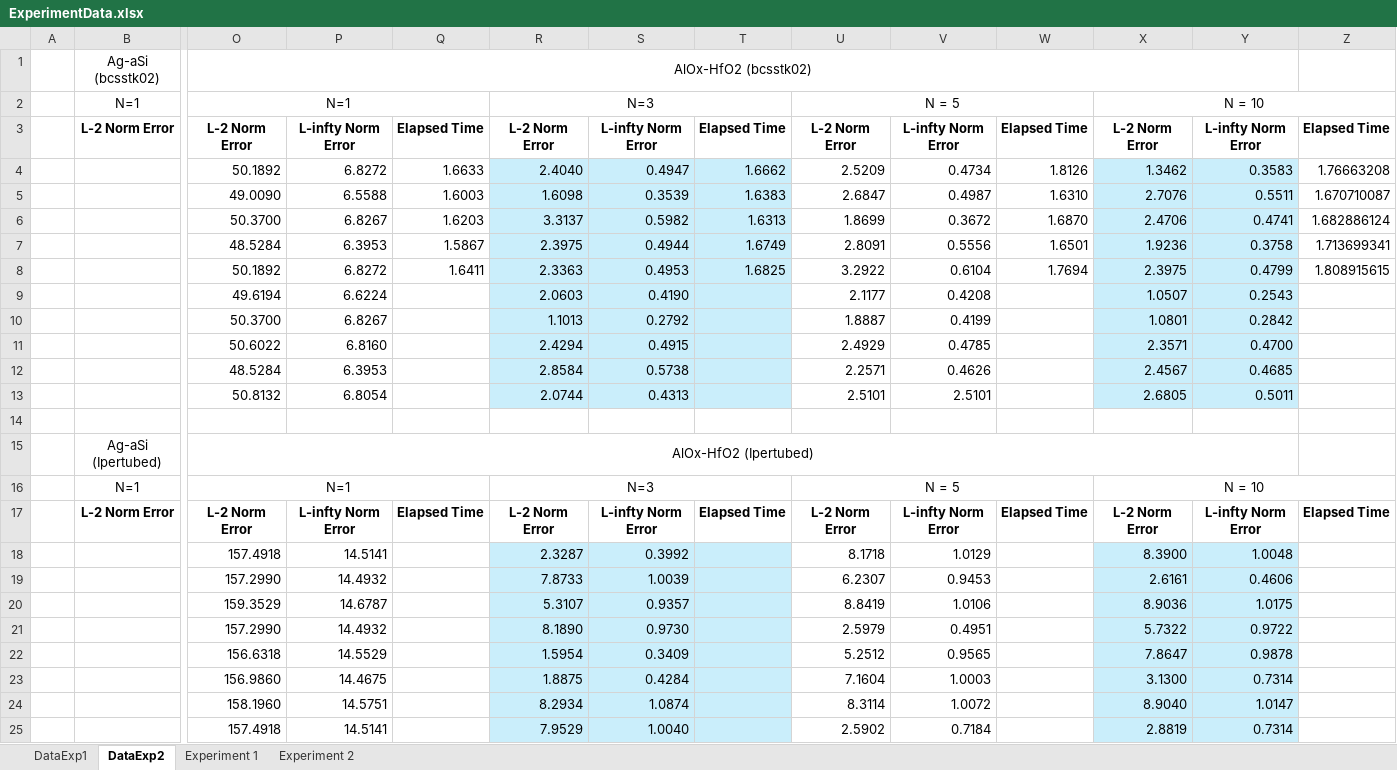
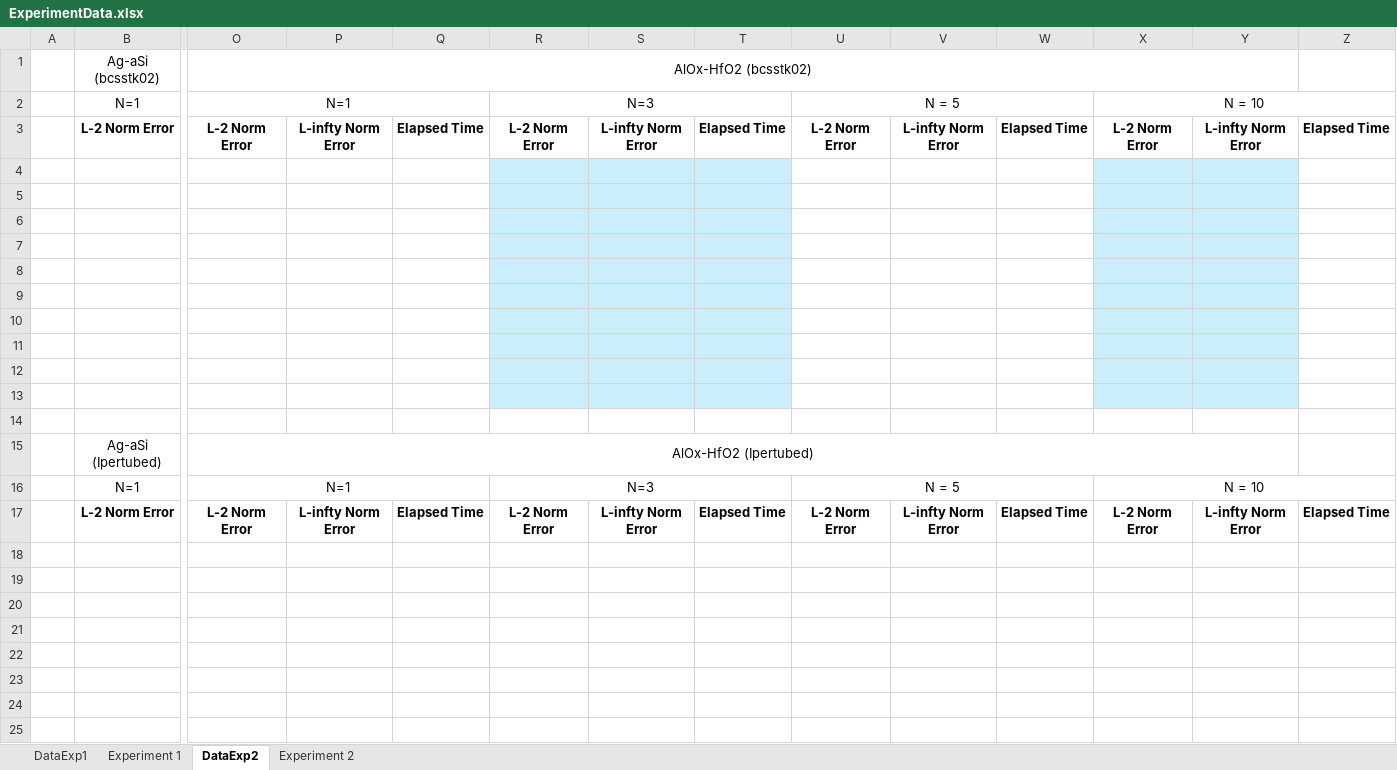
Before and after one commit to disys-lab/meliso, an Excel workbook: documents/ExperimentData.xlsx, sheet DataExp2, drawn as a sheet; only a part is shown, gaps mark what is left out; values as stored, in another font and other column widths than the file's, no borders; rows hold the shown columns only; the diff covers the shown part only; the diff names each change by its address in the sheet, - before the commit and + after, or states it on an @@ line.

Commit message:
Update ExperimentData.xlsx

```diff
--- a/documents/ExperimentData.xlsx (sheet DataExp2)
+++ b/documents/ExperimentData.xlsx (sheet DataExp2)
@@ sheet tab order changed: DataExp1 | Experiment 1 | DataExp2 | Experiment 2 @@
-row 4:  |  | 50.1892 | 6.8272 | 1.6633 | 2.4040 | 0.4947 | 1.6662 | 2.5209 | 0.4734 | 1.8126 | 1.3462 | 0.3583 | 1.76663208
+row 4: (empty)
-row 5:  |  | 49.0090 | 6.5588 | 1.6003 | 1.6098 | 0.3539 | 1.6383 | 2.6847 | 0.4987 | 1.6310 | 2.7076 | 0.5511 | 1.670710087
+row 5: (empty)
-row 6:  |  | 50.3700 | 6.8267 | 1.6203 | 3.3137 | 0.5982 | 1.6313 | 1.8699 | 0.3672 | 1.6870 | 2.4706 | 0.4741 | 1.682886124
+row 6: (empty)
-row 7:  |  | 48.5284 | 6.3953 | 1.5867 | 2.3975 | 0.4944 | 1.6749 | 2.8091 | 0.5556 | 1.6501 | 1.9236 | 0.3758 | 1.713699341
+row 7: (empty)
-row 8:  |  | 50.1892 | 6.8272 | 1.6411 | 2.3363 | 0.4953 | 1.6825 | 3.2922 | 0.6104 | 1.7694 | 2.3975 | 0.4799 | 1.808915615
+row 8: (empty)
-row 9:  |  | 49.6194 | 6.6224 |  | 2.0603 | 0.4190 |  | 2.1177 | 0.4208 |  | 1.0507 | 0.2543
+row 9: (empty)
-row 10:  |  | 50.3700 | 6.8267 |  | 1.1013 | 0.2792 |  | 1.8887 | 0.4199 |  | 1.0801 | 0.2842
+row 10: (empty)
-row 11:  |  | 50.6022 | 6.8160 |  | 2.4294 | 0.4915 |  | 2.4929 | 0.4785 |  | 2.3571 | 0.4700
+row 11: (empty)
-row 12:  |  | 48.5284 | 6.3953 |  | 2.8584 | 0.5738 |  | 2.2571 | 0.4626 |  | 2.4567 | 0.4685
+row 12: (empty)
-row 13:  |  | 50.8132 | 6.8054 |  | 2.0744 | 0.4313 |  | 2.5101 | 2.5101 |  | 2.6805 | 0.5011
+row 13: (empty)
-row 18:  |  | 157.4918 | 14.5141 |  | 2.3287 | 0.3992 |  | 8.1718 | 1.0129 |  | 8.3900 | 1.0048
-row 19:  |  | 157.2990 | 14.4932 |  | 7.8733 | 1.0039 |  | 6.2307 | 0.9453 |  | 2.6161 | 0.4606
-row 20:  |  | 159.3529 | 14.6787 |  | 5.3107 | 0.9357 |  | 8.8419 | 1.0106 |  | 8.9036 | 1.0175
-row 21:  |  | 157.2990 | 14.4932 |  | 8.1890 | 0.9730 |  | 2.5979 | 0.4951 |  | 5.7322 | 0.9722
-row 22:  |  | 156.6318 | 14.5529 |  | 1.5954 | 0.3409 |  | 5.2512 | 0.9565 |  | 7.8647 | 0.9878
-row 23:  |  | 156.9860 | 14.4675 |  | 1.8875 | 0.4284 |  | 7.1604 | 1.0003 |  | 3.1300 | 0.7314
-row 24:  |  | 158.1960 | 14.5751 |  | 8.2934 | 1.0874 |  | 8.3114 | 1.0072 |  | 8.9040 | 1.0147
-row 25:  |  | 157.4918 | 14.5141 |  | 7.9529 | 1.0040 |  | 2.5902 | 0.7184 |  | 2.8819 | 0.7314
```
Also changed, not shown: 2 removed rows elsewhere in this sheet.
